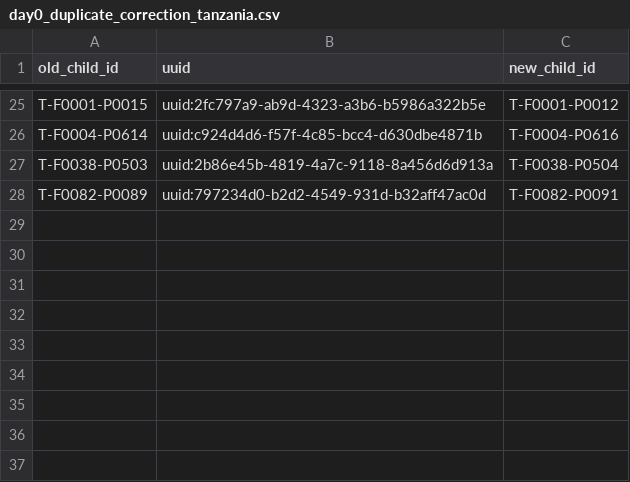
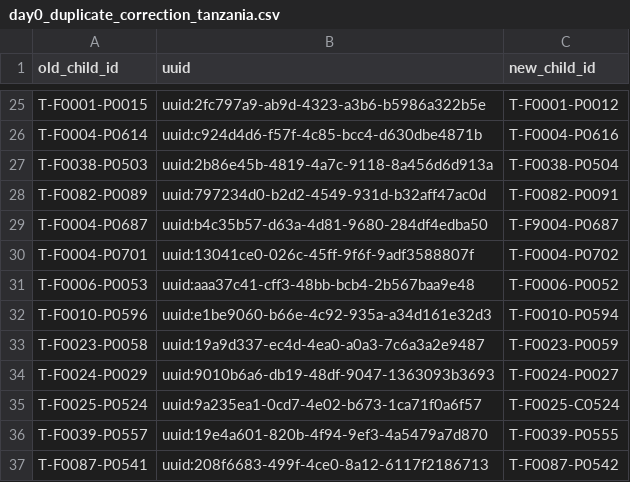
Before and after one commit to SwissTPH/timci, a CSV file: inst/extdata/cleaning/day0_duplicate_correction_tanzania.csv, drawn as a sheet; only a part is shown, gaps mark what is left out; the diff names each change by its address in the sheet, - before the commit and + after, or states it on an @@ line.

Commit message:
Update participant ID edits for Tanzania

```diff
--- a/inst/extdata/cleaning/day0_duplicate_correction_tanzania.csv
+++ b/inst/extdata/cleaning/day0_duplicate_correction_tanzania.csv
+row 29: T-F0004-P0687 | uuid:b4c35b57-d63a-4d81-9680-284df4edba50 | T-F9004-P0687
+row 30: T-F0004-P0701 | uuid:13041ce0-026c-45ff-9f6f-9adf3588807f | T-F0004-P0702
+row 31: T-F0006-P0053 | uuid:aaa37c41-cff3-48bb-bcb4-2b567baa9e48 | T-F0006-P0052
+row 32: T-F0010-P0596 | uuid:e1be9060-b66e-4c92-935a-a34d161e32d3 | T-F0010-P0594
+row 33: T-F0023-P0058 | uuid:19a9d337-ec4d-4ea0-a0a3-7c6a3a2e9487 | T-F0023-P0059
+row 34: T-F0024-P0029 | uuid:9010b6a6-db19-48df-9047-1363093b3693 | T-F0024-P0027
+row 35: T-F0025-P0524 | uuid:9a235ea1-0cd7-4e02-b673-1ca71f0a6f57 | T-F0025-C0524
+row 36: T-F0039-P0557 | uuid:19e4a601-820b-4f94-9ef3-4a5479a7d870 | T-F0039-P0555
+row 37: T-F0087-P0541 | uuid:208f6683-499f-4ce0-8a12-6117f2186713 | T-F0087-P0542
```
